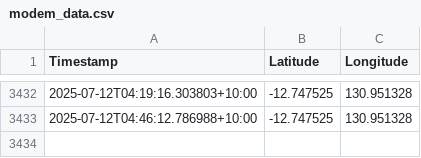
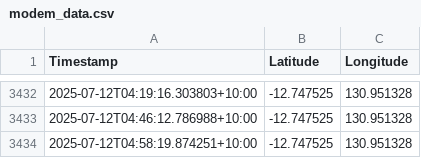
Before and after one commit to nelmzy/GPS-MAP, a CSV file: modem_data.csv, drawn as a sheet; only a part is shown, gaps mark what is left out; the diff names each change by its address in the sheet, - before the commit and + after, or states it on an @@ line.

```diff
--- a/modem_data.csv
+++ b/modem_data.csv
+row 3434: 2025-07-12T04:58:19.874251+10:00 | -12.747525 | 130.951328
```
